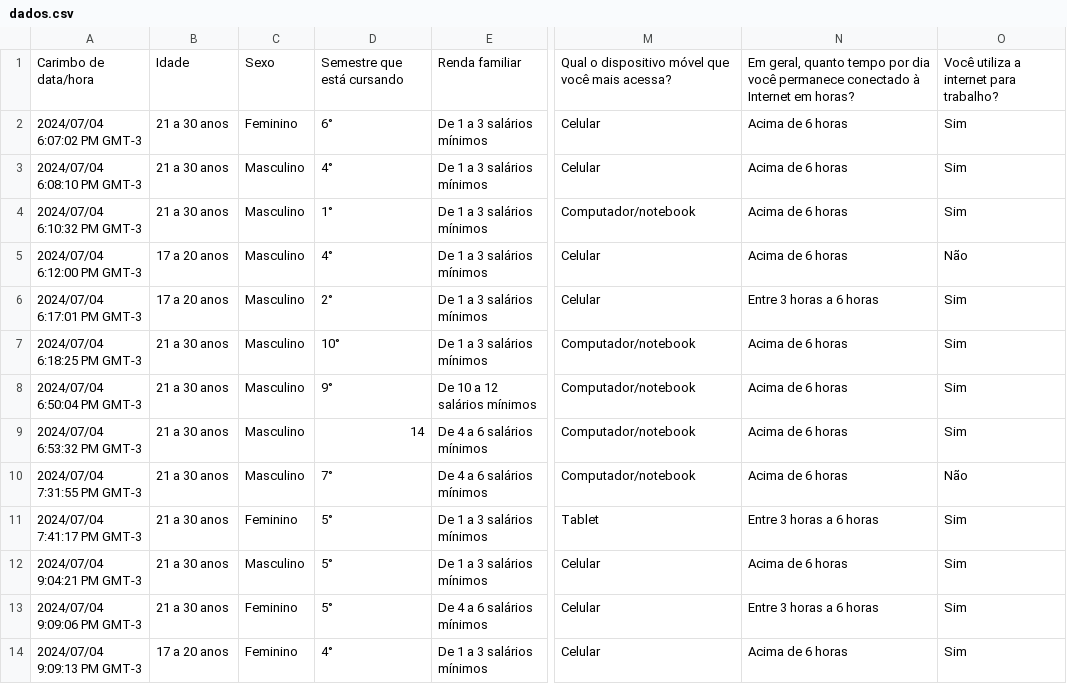
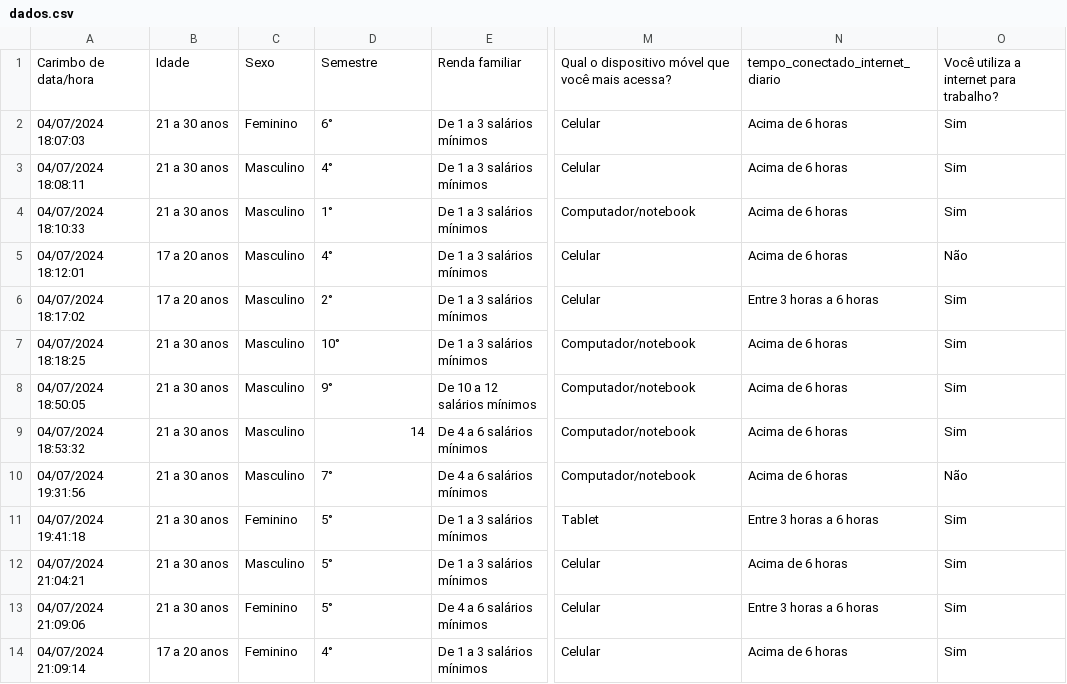
Before and after one commit to VictorLopes/EXA-709-UEFS, a CSV file: Docs/dados.csv, drawn as a sheet; only a part is shown, gaps mark what is left out; the diff covers the shown part only; the diff names each change by its address in the sheet, - before the commit and + after, or states it on an @@ line.

Commit message:
age x Age x Internet using time (daily)

```diff
--- a/Docs/dados.csv
+++ b/Docs/dados.csv
-D1: Semestre que está cursando
+D1: Semestre
-N1: Em geral, quanto tempo por dia você permanece conectado à Internet em horas?
+N1: tempo_conectado_internet_diario
-A2: 2024/07/04 6:07:02 PM GMT-3
+A2: 04/07/2024 18:07:03
-A3: 2024/07/04 6:08:10 PM GMT-3
+A3: 04/07/2024 18:08:11
-A4: 2024/07/04 6:10:32 PM GMT-3
+A4: 04/07/2024 18:10:33
-A5: 2024/07/04 6:12:00 PM GMT-3
+A5: 04/07/2024 18:12:01
-A6: 2024/07/04 6:17:01 PM GMT-3
+A6: 04/07/2024 18:17:02
-A7: 2024/07/04 6:18:25 PM GMT-3
+A7: 04/07/2024 18:18:25
-A8: 2024/07/04 6:50:04 PM GMT-3
+A8: 04/07/2024 18:50:05
-A9: 2024/07/04 6:53:32 PM GMT-3
+A9: 04/07/2024 18:53:32
-A10: 2024/07/04 7:31:55 PM GMT-3
+A10: 04/07/2024 19:31:56
-A11: 2024/07/04 7:41:17 PM GMT-3
+A11: 04/07/2024 19:41:18
-A12: 2024/07/04 9:04:21 PM GMT-3
+A12: 04/07/2024 21:04:21
-A13: 2024/07/04 9:09:06 PM GMT-3
+A13: 04/07/2024 21:09:06
-A14: 2024/07/04 9:09:13 PM GMT-3
+A14: 04/07/2024 21:09:14
```
Also changed, not shown: 49 edited cells elsewhere in this file, 2 other files.
